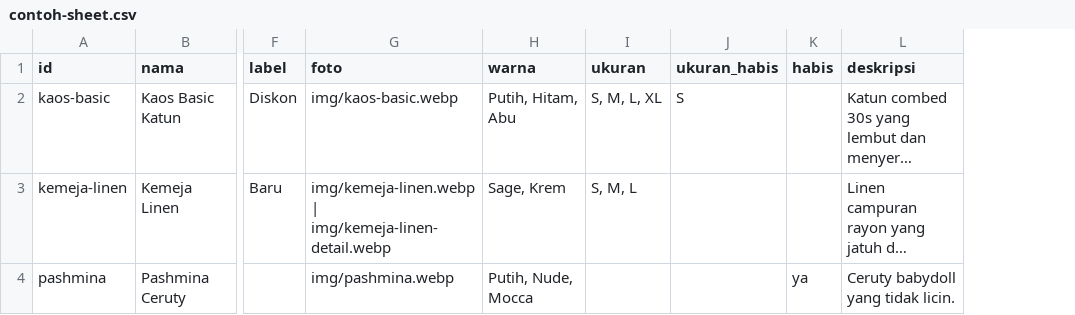
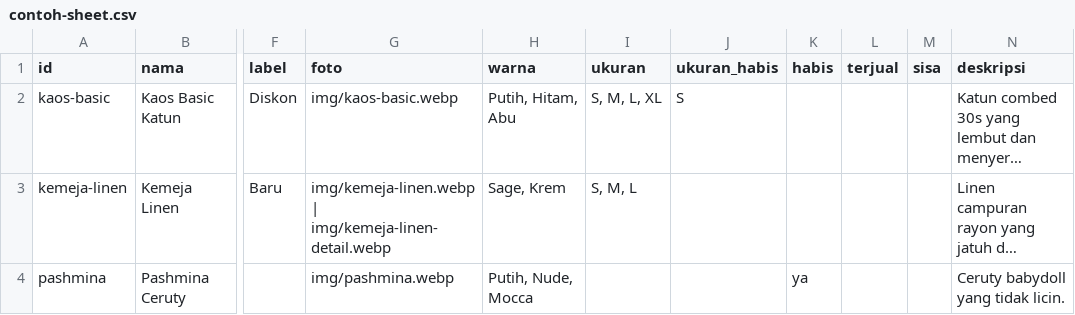
Before and after one commit to ivan42118/rintisweb, a CSV file: templates/toko-online/contoh-sheet.csv, drawn as a sheet; only a part is shown, gaps mark what is left out; long unchanged cells end in …; the diff names each change by its address in the sheet, - before the commit and + after, or states it on an @@ line.

```diff
--- a/templates/toko-online/contoh-sheet.csv
+++ b/templates/toko-online/contoh-sheet.csv
+column L (terjual), empty
+column M (sisa), empty
```
Also changed, not shown: 22 other files.
